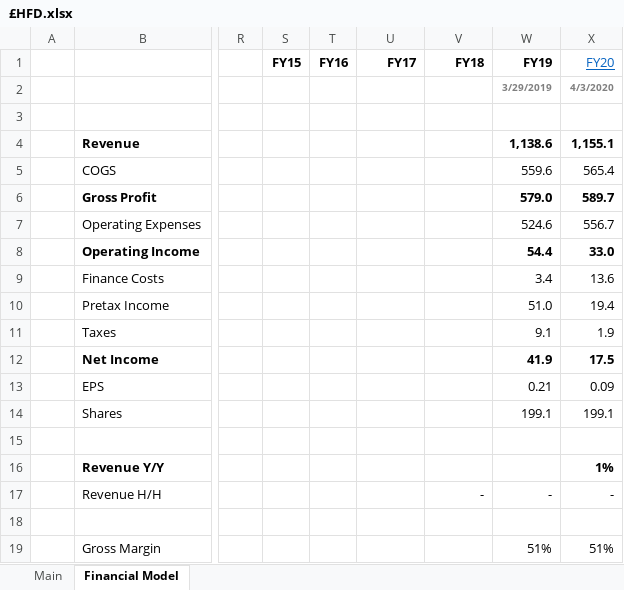
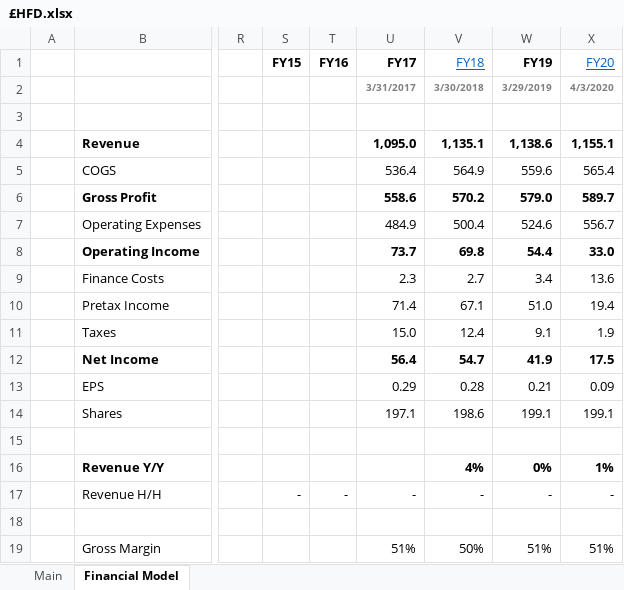
Before and after one commit to Charlie-Hill/Financial-Models, an Excel workbook: £HFD.xlsx, sheet Financial Model, drawn as a sheet; only a part is shown, gaps mark what is left out; values as stored, in another font and other column widths than the file's, no borders; charts and pictures not drawn; the diff covers the shown part only; the diff names each change by its address in the sheet, - before the commit and + after, or states it on an @@ line.

```diff
--- a/£HFD.xlsx (sheet Financial Model)
+++ b/£HFD.xlsx (sheet Financial Model)
@@ V1 bold: on → off, underline: off → on, text colour: black → #0563C1 @@
-U2 (FY17): (empty)
+U2 (FY17): 3/31/2017
-V2 (FY18): (empty)
+V2 (FY18): 3/30/2018
-U4 (FY17): (empty)
+U4 (FY17): 1,095.0
-V4 (FY18): (empty)
+V4 (FY18): 1,135.1
-U5 (FY17): (empty)
+U5 (FY17): 536.4
-V5 (FY18): (empty)
+V5 (FY18): 564.9
-U6 (FY17): (empty)
+U6 (FY17): 558.6
-V6 (FY18): (empty)
+V6 (FY18): 570.2
-U7 (FY17): (empty)
+U7 (FY17): 484.9
-V7 (FY18): (empty)
+V7 (FY18): 500.4
-U8 (FY17): (empty)
+U8 (FY17): 73.7
-V8 (FY18): (empty)
+V8 (FY18): 69.8
-U9 (FY17): (empty)
+U9 (FY17): 2.3
-V9 (FY18): (empty)
+V9 (FY18): 2.7
-U10 (FY17): (empty)
+U10 (FY17): 71.4
-V10 (FY18): (empty)
+V10 (FY18): 67.1
-U11 (FY17): (empty)
+U11 (FY17): 15.0
-V11 (FY18): (empty)
+V11 (FY18): 12.4
-U12 (FY17): (empty)
+U12 (FY17): 56.4
-V12 (FY18): (empty)
+V12 (FY18): 54.7
-U13 (FY17): (empty)
+U13 (FY17): 0.29
-V13 (FY18): (empty)
+V13 (FY18): 0.28
-U14 (FY17): (empty)
+U14 (FY17): 197.1
-V14 (FY18): (empty)
+V14 (FY18): 198.6
-V16 (FY18): (empty)
+V16 (FY18): 4%
-W16 (FY19): (empty)
+W16 (FY19): 0%
-S17 (FY15): (empty)
+S17 (FY15): -
-T17 (FY16): (empty)
+T17 (FY16): -
-U17 (FY17): (empty)
+U17 (FY17): -
-U19 (FY17): (empty)
+U19 (FY17): 51%
-V19 (FY18): (empty)
+V19 (FY18): 50%
```
Also changed, not shown: 1 added row and 77 edited cells elsewhere in this sheet, formulas that keep their value, charts or pictures, Overview - Retailers.xlsx.
